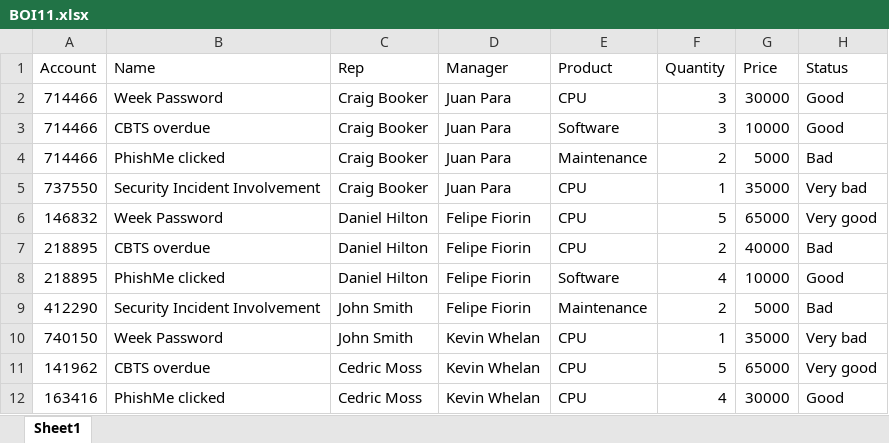
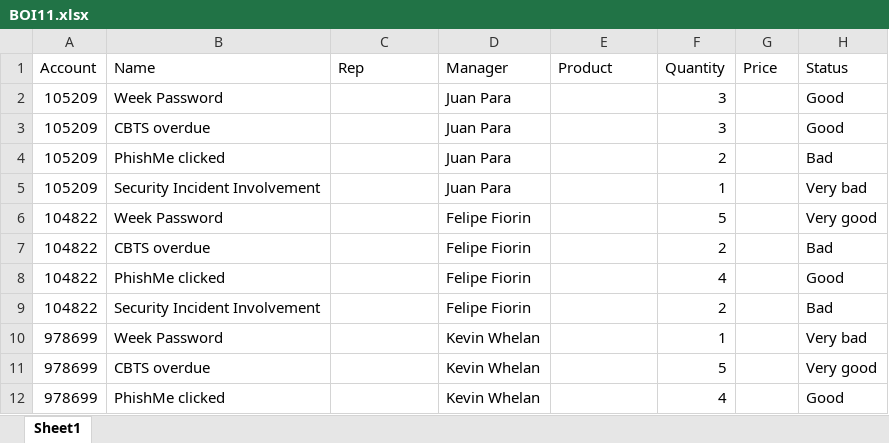
Before and after one commit to JuanParaCatala/BOI-project, an Excel workbook: BOI11.xlsx, sheet Sheet1, drawn as a sheet; only a part is shown; values as stored, in another font and other column widths than the file's, no borders; the diff covers the shown part only; the diff names each change by its address in the sheet, - before the commit and + after, or states it on an @@ line.

Commit message:
Add files via upload

```diff
--- a/BOI11.xlsx (sheet Sheet1)
+++ b/BOI11.xlsx (sheet Sheet1)
-A2:A4 (Account): 714466
+A2:A4 (Account): 105209
-C2:C5 (Rep): Craig Booker
+C2:C5 (Rep): (empty)
-E2 (Product): CPU
+E2 (Product): (empty)
-G2 (Price): 30000
+G2 (Price): (empty)
-E3 (Product): Software
+E3 (Product): (empty)
-G3 (Price): 10000
+G3 (Price): (empty)
-E4 (Product): Maintenance
+E4 (Product): (empty)
-G4 (Price): 5000
+G4 (Price): (empty)
-A5 (Account): 737550
+A5 (Account): 105209
-E5:E7 (Product): CPU
+E5:E7 (Product): (empty)
-G5 (Price): 35000
+G5 (Price): (empty)
-A6 (Account): 146832
+A6 (Account): 104822
-C6:C8 (Rep): Daniel Hilton
+C6:C8 (Rep): (empty)
-G6 (Price): 65000
+G6 (Price): (empty)
-A7:A8 (Account): 218895
+A7:A8 (Account): 104822
-G7 (Price): 40000
+G7 (Price): (empty)
-E8 (Product): Software
+E8 (Product): (empty)
-G8 (Price): 10000
+G8 (Price): (empty)
-A9 (Account): 412290
+A9 (Account): 104822
-C9:C10 (Rep): John Smith
+C9:C10 (Rep): (empty)
-E9 (Product): Maintenance
+E9 (Product): (empty)
-G9 (Price): 5000
+G9 (Price): (empty)
-A10 (Account): 740150
+A10 (Account): 978699
-E10:E12 (Product): CPU
+E10:E12 (Product): (empty)
-G10 (Price): 35000
+G10 (Price): (empty)
-A11 (Account): 141962
+A11 (Account): 978699
-C11:C12 (Rep): Cedric Moss
+C11:C12 (Rep): (empty)
-G11 (Price): 65000
+G11 (Price): (empty)
-A12 (Account): 163416
+A12 (Account): 978699
-G12 (Price): 30000
+G12 (Price): (empty)
```
Also changed, not shown: 20 edited cells elsewhere in this sheet.
